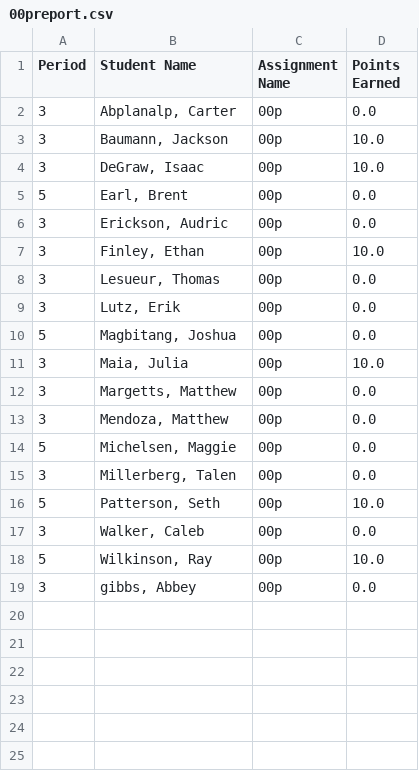
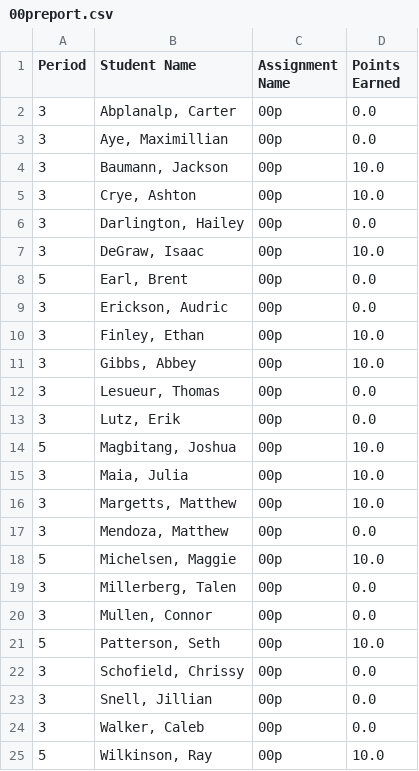
Before and after one commit to mrsimonsen/SimoGrader, a CSV file: 00preport.csv, drawn as a sheet.

```diff
--- a/00preport.csv
+++ b/00preport.csv
@@ -2,3 +2,6 @@ Period,Student Name,Assignment Name,Points Earned
 3,"Abplanalp, Carter",00p,0.0
+3,"Aye, Maximillian",00p,0.0
 3,"Baumann, Jackson",00p,10.0
+3,"Crye, Ashton",00p,10.0
+3,"Darlington, Hailey",00p,0.0
 3,"DeGraw, Isaac",00p,10.0
@@ -7,13 +10,16 @@ Period,Student Name,Assignment Name,Points Earned
 3,"Finley, Ethan",00p,10.0
+3,"Gibbs, Abbey ",00p,10.0
 3,"Lesueur, Thomas",00p,0.0
 3,"Lutz, Erik",00p,0.0
-5,"Magbitang, Joshua",00p,0.0
+5,"Magbitang, Joshua",00p,10.0
 3,"Maia, Julia",00p,10.0
-3,"Margetts, Matthew",00p,0.0
+3,"Margetts, Matthew",00p,10.0
 3,"Mendoza, Matthew",00p,0.0
-5,"Michelsen, Maggie",00p,0.0
+5,"Michelsen, Maggie",00p,10.0
 3,"Millerberg, Talen",00p,0.0
+3,"Mullen, Connor",00p,0.0
 5,"Patterson, Seth",00p,10.0
+3,"Schofield, Chrissy",00p,0.0
+3,"Snell, Jillian",00p,0.0
 3,"Walker, Caleb",00p,0.0
 5,"Wilkinson, Ray",00p,10.0
-3,"gibbs, Abbey ",00p,0.0
```
Also changed, not shown: 00jreport.csv, 01jreport.csv, 18 other files.
